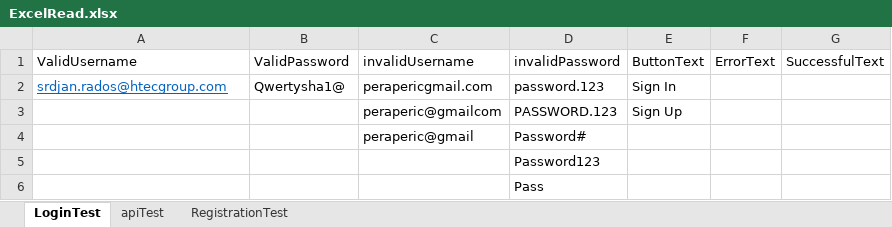
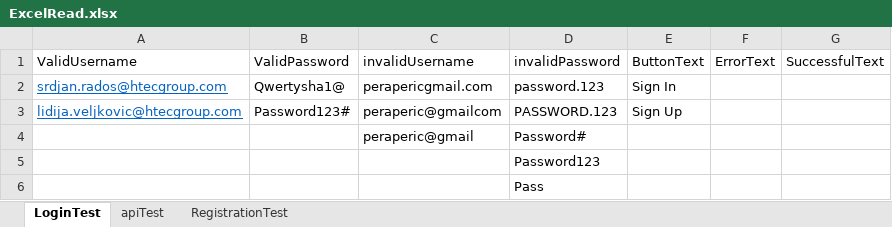
Before and after one commit to luka-makojevic/shelf, an Excel workbook: qa/src/main/resources/ExcelRead.xlsx, sheet LoginTest, drawn as a sheet; values as stored, in another font and other column widths than the file's, no borders; the diff names each change by its address in the sheet, - before the commit and + after, or states it on an @@ line.

Commit message:
CU-1y7q8d7 added_elements_and_tests_for_dashboard_page (#276)
* CU-1y7q8d7 added_elements_and_tests_for_dashboard_page

* CU-1y7q8d7 delete_unnecessary_lines_in_code

```diff
--- a/qa/src/main/resources/ExcelRead.xlsx (sheet LoginTest)
+++ b/qa/src/main/resources/ExcelRead.xlsx (sheet LoginTest)
-A3 (ValidUsername): (empty)
+A3 (ValidUsername): lidija.veljkovic@htecgroup.com
-B3 (ValidPassword): (empty)
+B3 (ValidPassword): Password123#
```
Also changed, not shown: 5 other files.
